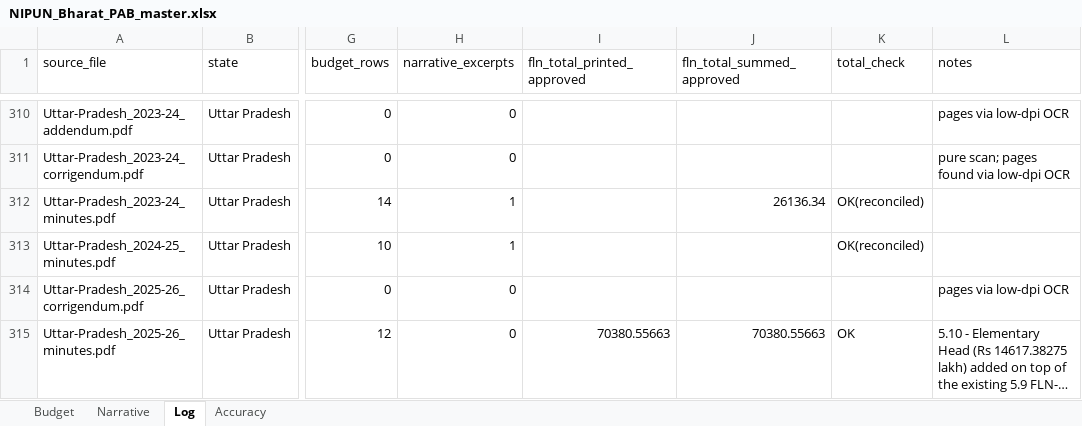
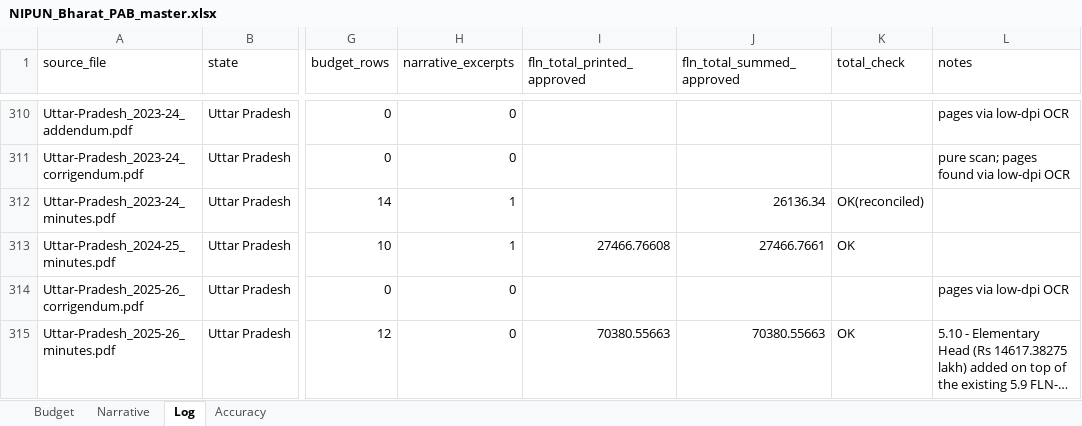
Before and after one commit to gordianknot-legacy/nipun-pab-dashboard, an Excel workbook: NIPUN_Bharat_PAB_master.xlsx, sheet Log, drawn as a sheet; only a part is shown, gaps mark what is left out; long unchanged cells end in …; values as stored, in another font and other column widths than the file's, no borders; the diff names each change by its address in the sheet, - before the commit and + after, or states it on an @@ line.

Commit message:
Correct Uttar Pradesh 2024-25's two NIPUN total rows
p30 prints approved Sub Total (5.1.1) 25,586.76608 and Total of NIPUN
Bharat Mission 27,466.76608; the captured rows held the proposed
column's 25,613.58367 and 27,513.58367. Chain: 19,779.77808 + 475.038 +
4,769.45 + 562.5 = 25,586.76608; + 1,800 + 80 = 27,466.76608. The
document now closes on its printed total. Activity rows and national
totals unchanged. Battery green, QA mismatches none, stale check pass.

```diff
--- a/NIPUN_Bharat_PAB_master.xlsx (sheet Log)
+++ b/NIPUN_Bharat_PAB_master.xlsx (sheet Log)
-I313 (fln_total_printed_approved): (empty)
+I313 (fln_total_printed_approved): 27466.76608
-J313 (fln_total_summed_approved): (empty)
+J313 (fln_total_summed_approved): 27466.7661
-K313 (total_check): OK(reconciled)
+K313 (total_check): OK
```
Also changed, not shown: sheet Budget.
